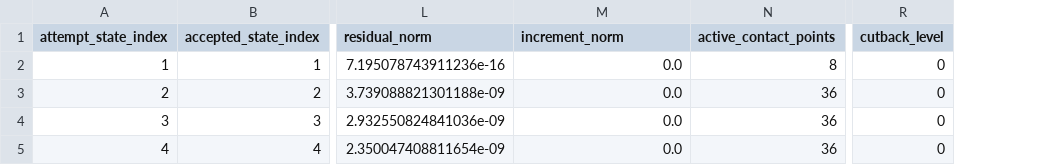
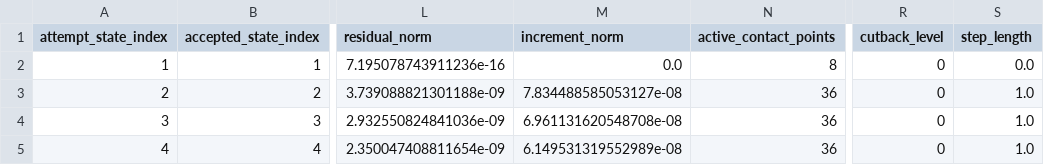
Before and after one commit to W-Moorer/DeformSDFContact, a CSV file: pullback_sdf_contact/monolithic_history_baseline.csv, drawn as a sheet; only a part is shown, gaps mark what is left out; the diff names each change by its address in the sheet, - before the commit and + after, or states it on an @@ line.

Commit message:
feat(monolithic): 添加回溯线搜索功能并优化求解器配置
添加回溯线搜索算法以改进牛顿迭代收敛性，引入推荐配置函数，优化求解器参数处理，并增加步长记录。同时更新相关测试脚本以支持新功能。

```diff
--- a/pullback_sdf_contact/monolithic_history_baseline.csv
+++ b/pullback_sdf_contact/monolithic_history_baseline.csv
+column S (step_length), rows 2-5: 0.0 | 1.0 | 1.0 | 1.0
-M3 (increment_norm): 0.0
+M3 (increment_norm): 7.834488585053127e-08
-M4 (increment_norm): 0.0
+M4 (increment_norm): 6.961131620548708e-08
-M5 (increment_norm): 0.0
+M5 (increment_norm): 6.149531319552989e-08
```
Also changed, not shown: pullback_sdf_contact/monolithic_history_aggressive.csv, 7 other files.
